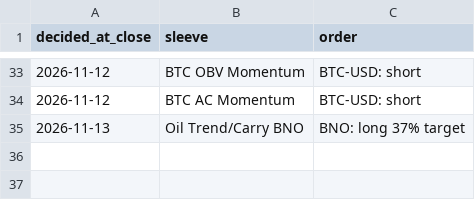
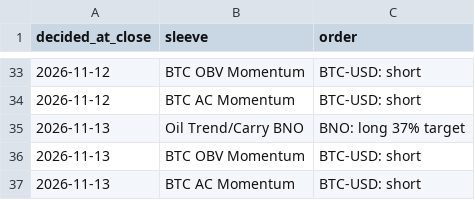
Before and after one commit to hprkin1/portfolio-engine, a CSV file: paper/state/orders.csv, drawn as a sheet; only a part is shown, gaps mark what is left out.

```diff
--- a/paper/state/orders.csv
+++ b/paper/state/orders.csv
@@ -35 +35,3 @@ decided_at_close,sleeve,order
 2026-11-13,Oil Trend/Carry BNO,BNO: long 37% target
+2026-11-13,BTC OBV Momentum,BTC-USD: short
+2026-11-13,BTC AC Momentum,BTC-USD: short
```
Also changed, not shown: paper/state/equity.csv, 2 other files.
